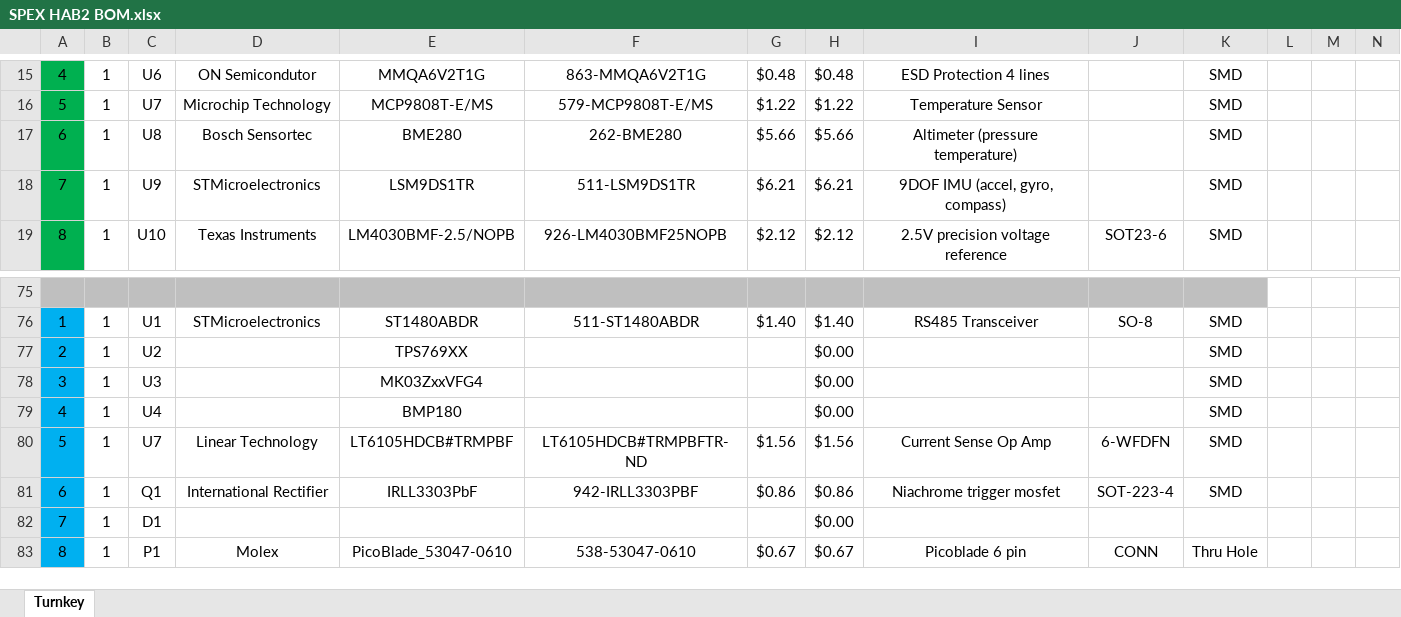
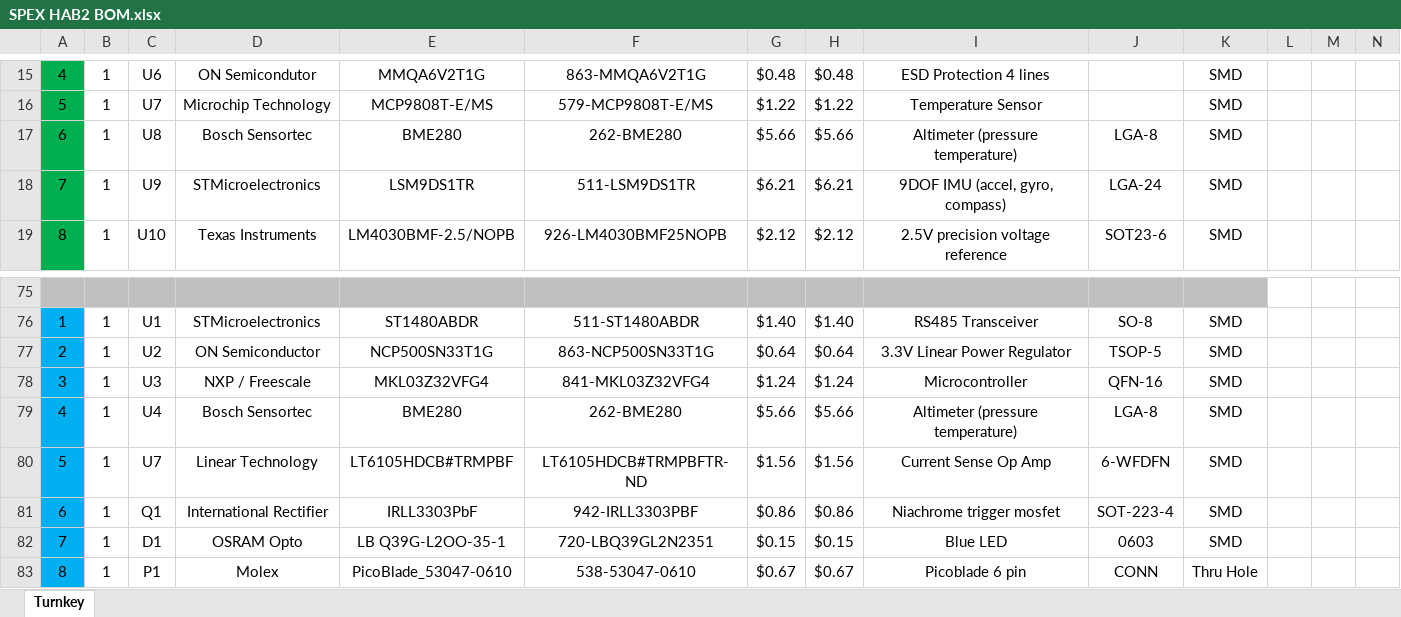
Before and after one commit to rit-spex/SPEX_HAB_Mainboard_Hardware, an Excel workbook: SPEX HAB2 BOM.xlsx, sheet Turnkey, drawn as a sheet; only a part is shown, gaps mark what is left out; values as stored, in another font and other column widths than the file's, no borders; charts and pictures not drawn; removed rows and columns are numbered as before the commit, all else as after; rows hold the shown columns only; the diff covers the shown part only; the diff names each change by its address in the sheet, - before the commit and + after, or states it on an @@ line.

```diff
--- a/SPEX HAB2 BOM.xlsx (sheet Turnkey)
+++ b/SPEX HAB2 BOM.xlsx (sheet Turnkey)
-J17: (empty)
+J17: LGA-8
-J18: (empty)
+J18: LGA-24
-D77: (empty)
+D77: ON Semiconductor
-E77: TPS769XX
+E77: NCP500SN33T1G
-F77: (empty)
+F77: 863-NCP500SN33T1G
-G77: (empty)
+G77: $0.64
-H77: $0.00
+H77: $0.64
-I77: (empty)
+I77: 3.3V Linear Power Regulator
-J77: (empty)
+J77: TSOP-5
-D78: (empty)
+D78: NXP / Freescale
-E78: MK03ZxxVFG4
+E78: MKL03Z32VFG4
-F78: (empty)
+F78: 841-MKL03Z32VFG4
-G78: (empty)
+G78: $1.24
-H78: $0.00
+H78: $1.24
-I78: (empty)
+I78: Microcontroller
-J78: (empty)
+J78: QFN-16
-D79: (empty)
+D79: Bosch Sensortec
-E79: BMP180
+E79: BME280
-F79: (empty)
+F79: 262-BME280
-G79: (empty)
+G79: $5.66
-H79: $0.00
+H79: $5.66
-I79: (empty)
+I79: Altimeter (pressure temperature)
-J79: (empty)
+J79: LGA-8
-row 82: 7 | 1 | D1 |  |  |  |  | $0.00
+row 82: 7 | 1 | D1 | OSRAM Opto | LB Q39G-L2OO-35-1 | 720-LBQ39GL2N2351 | $0.15 | $0.15 | Blue LED | 0603 | SMD
```
Also changed, not shown: 4 added rows, 6 removed rows and 22 edited cells elsewhere in this sheet, formulas that keep their value, 4 other files.
